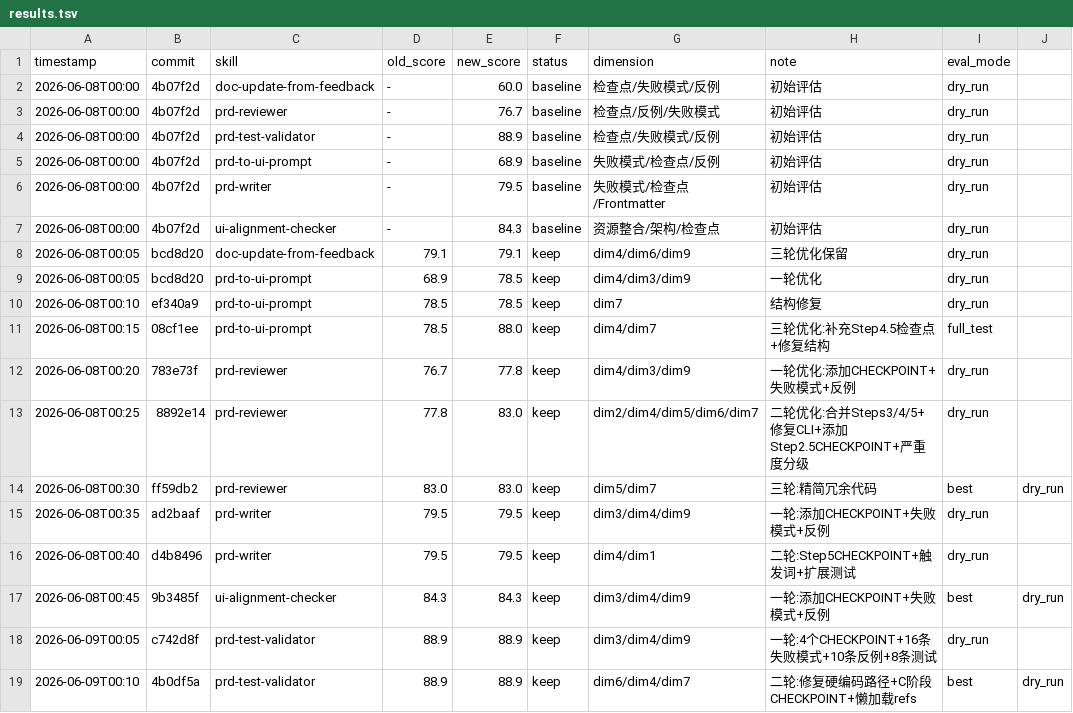
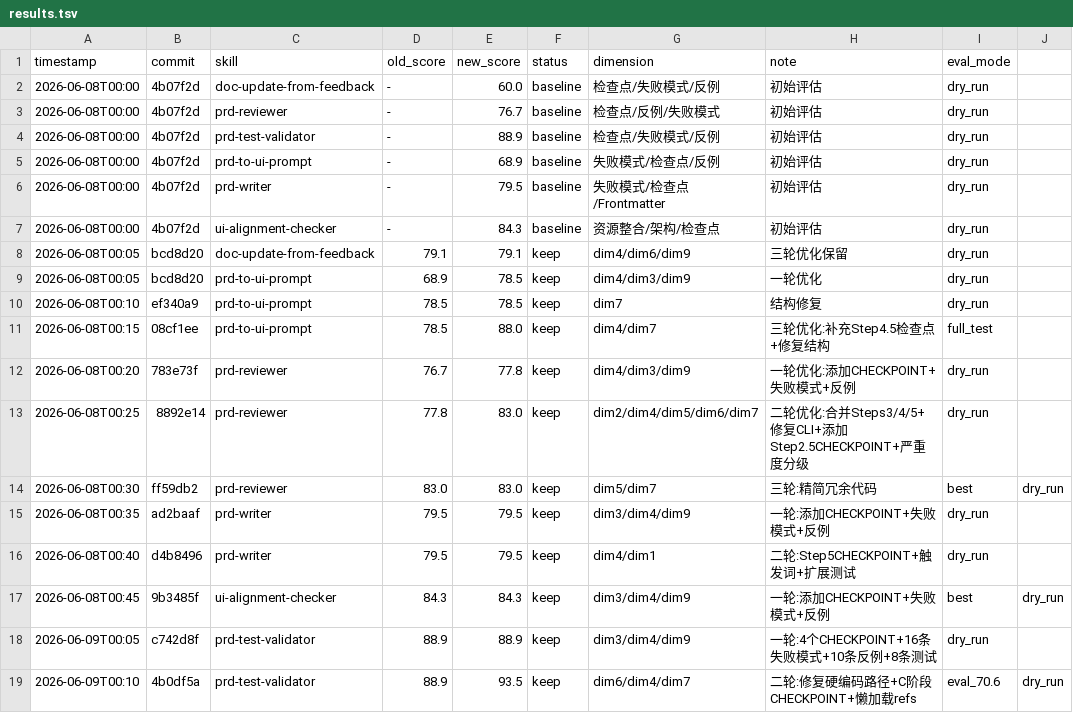
Before and after one commit to mocchalin/PMskill, a TSV file: results.tsv, drawn as a sheet.

```diff
--- a/results.tsv
+++ b/results.tsv
@@ -18,2 +18,2 @@ timestamp	commit	skill	old_score	new_score	status	dimension	note	eval_mode
 2026-06-09T00:05	c742d8f	prd-test-validator	88.9	88.9	keep	dim3/dim4/dim9	一轮:4个CHECKPOINT+16条失败模式+10条反例+8条测试	dry_run
-2026-06-09T00:10	4b0df5a	prd-test-validator	88.9	88.9	keep	dim6/dim4/dim7	二轮:修复硬编码路径+C阶段CHECKPOINT+懒加载refs	best	dry_run
+2026-06-09T00:10	4b0df5a	prd-test-validator	88.9	93.5	keep	dim6/dim4/dim7	二轮:修复硬编码路径+C阶段CHECKPOINT+懒加载refs	eval_70.6	dry_run
```
Also changed, not shown: 7 other files.
